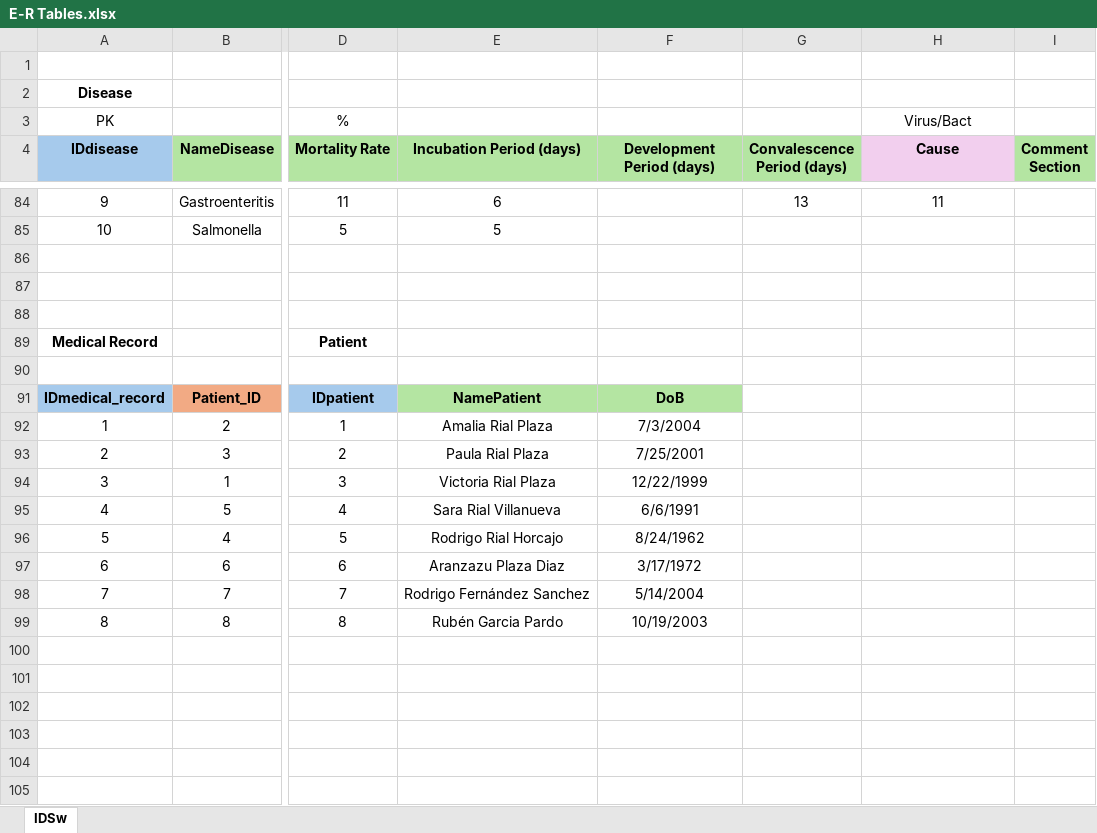
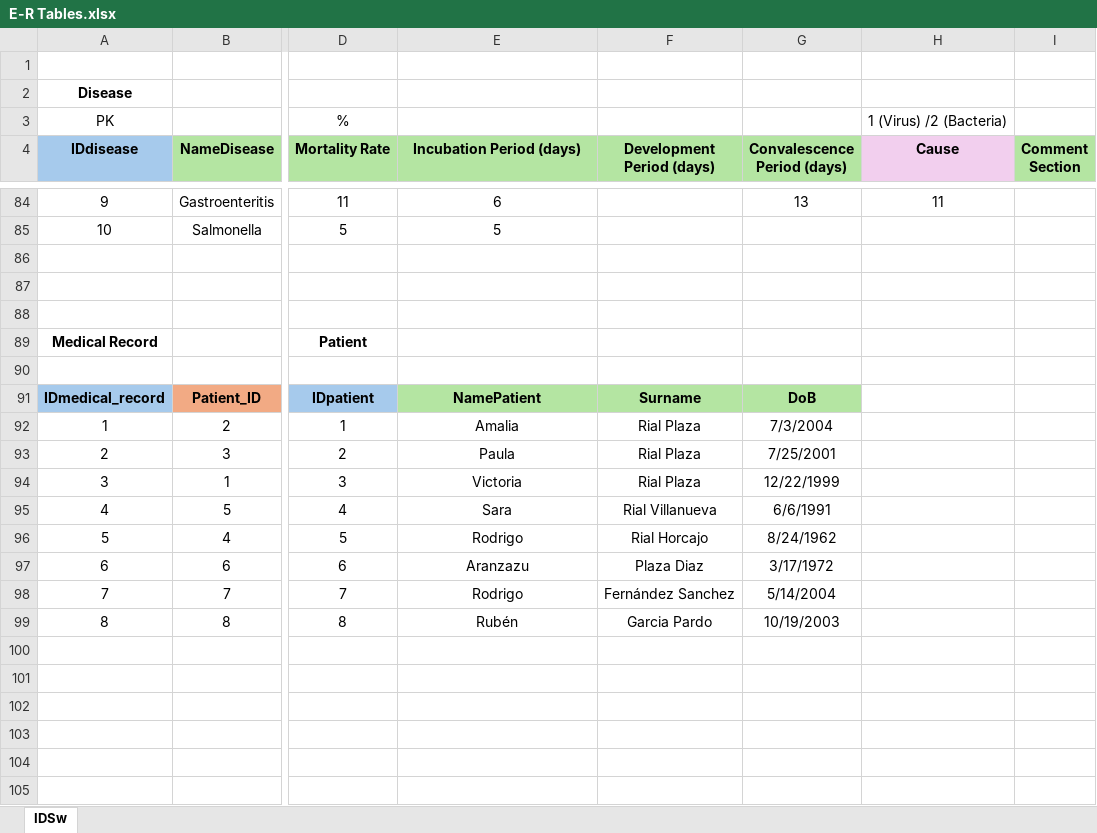
Before and after one commit to AmaliaRial/IDSw, an Excel workbook: Files/E-R Tables.xlsx, sheet IDSw, drawn as a sheet; only a part is shown, gaps mark what is left out; values as stored, in another font and other column widths than the file's, no borders; the diff covers the shown part only; the diff names each change by its address in the sheet, - before the commit and + after, or states it on an @@ line.

```diff
--- a/Files/E-R Tables.xlsx (sheet IDSw)
+++ b/Files/E-R Tables.xlsx (sheet IDSw)
-H3 (Cause): Virus/Bact
+H3 (Cause): 1 (Virus) /2 (Bacteria)
-F91 (Development Period (days)): DoB
+F91 (Development Period (days)): Surname
-G91 (Convalescence Period (days)): (empty)
+G91 (Convalescence Period (days)): DoB
-G91 fill: none
+G91 fill: #B4E5A2
-E92 (Incubation Period (days)): Amalia Rial Plaza
+E92 (Incubation Period (days)): Amalia
-F92 (Development Period (days)): 7/3/2004
+F92 (Development Period (days)): Rial Plaza
-G92 (Convalescence Period (days)): (empty)
+G92 (Convalescence Period (days)): 7/3/2004
-E93 (Incubation Period (days)): Paula Rial Plaza
+E93 (Incubation Period (days)): Paula
-F93 (Development Period (days)): 7/25/2001
+F93 (Development Period (days)): Rial Plaza
-G93 (Convalescence Period (days)): (empty)
+G93 (Convalescence Period (days)): 7/25/2001
-E94 (Incubation Period (days)): Victoria Rial Plaza
+E94 (Incubation Period (days)): Victoria
-F94 (Development Period (days)): 12/22/1999
+F94 (Development Period (days)): Rial Plaza
-G94 (Convalescence Period (days)): (empty)
+G94 (Convalescence Period (days)): 12/22/1999
-E95 (Incubation Period (days)): Sara Rial Villanueva
+E95 (Incubation Period (days)): Sara
-F95 (Development Period (days)): 6/6/1991
+F95 (Development Period (days)): Rial Villanueva
-G95 (Convalescence Period (days)): (empty)
+G95 (Convalescence Period (days)): 6/6/1991
-E96 (Incubation Period (days)): Rodrigo Rial Horcajo
+E96 (Incubation Period (days)): Rodrigo
-F96 (Development Period (days)): 8/24/1962
+F96 (Development Period (days)): Rial Horcajo
-G96 (Convalescence Period (days)): (empty)
+G96 (Convalescence Period (days)): 8/24/1962
-E97 (Incubation Period (days)): Aranzazu Plaza Diaz
+E97 (Incubation Period (days)): Aranzazu
-F97 (Development Period (days)): 3/17/1972
+F97 (Development Period (days)): Plaza Diaz
-G97 (Convalescence Period (days)): (empty)
+G97 (Convalescence Period (days)): 3/17/1972
-E98 (Incubation Period (days)): Rodrigo Fernández Sanchez
+E98 (Incubation Period (days)): Rodrigo
-F98 (Development Period (days)): 5/14/2004
+F98 (Development Period (days)): Fernández Sanchez
-G98 (Convalescence Period (days)): (empty)
+G98 (Convalescence Period (days)): 5/14/2004
-E99 (Incubation Period (days)): Rubén Garcia Pardo
+E99 (Incubation Period (days)): Rubén
-F99 (Development Period (days)): 10/19/2003
+F99 (Development Period (days)): Garcia Pardo
-G99 (Convalescence Period (days)): (empty)
+G99 (Convalescence Period (days)): 10/19/2003
```
Also changed, not shown: 75 edited cells elsewhere in this sheet, 2 other files.
